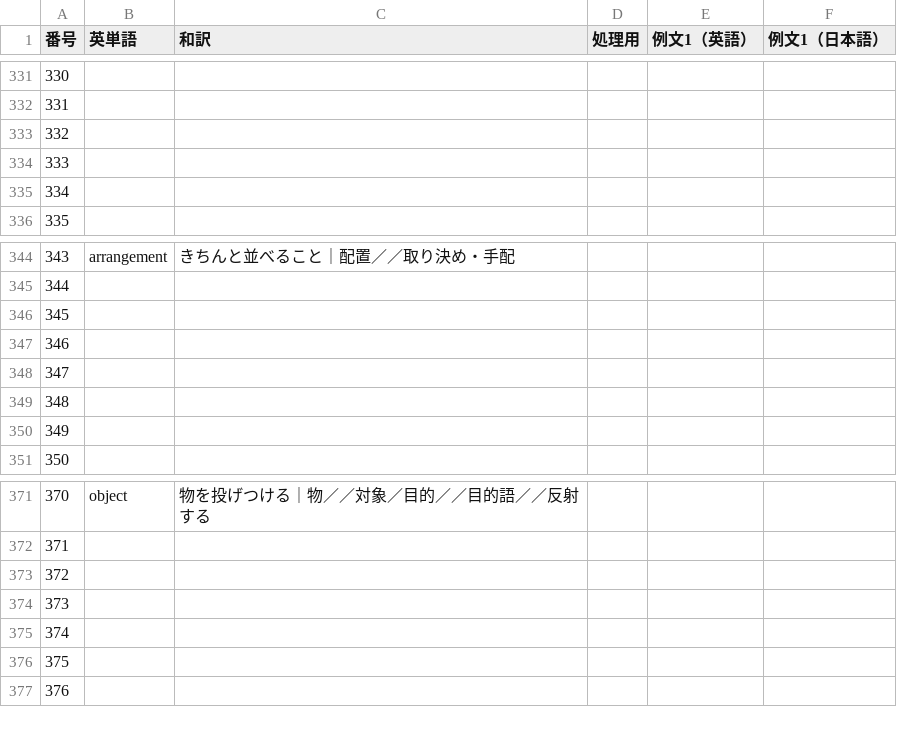
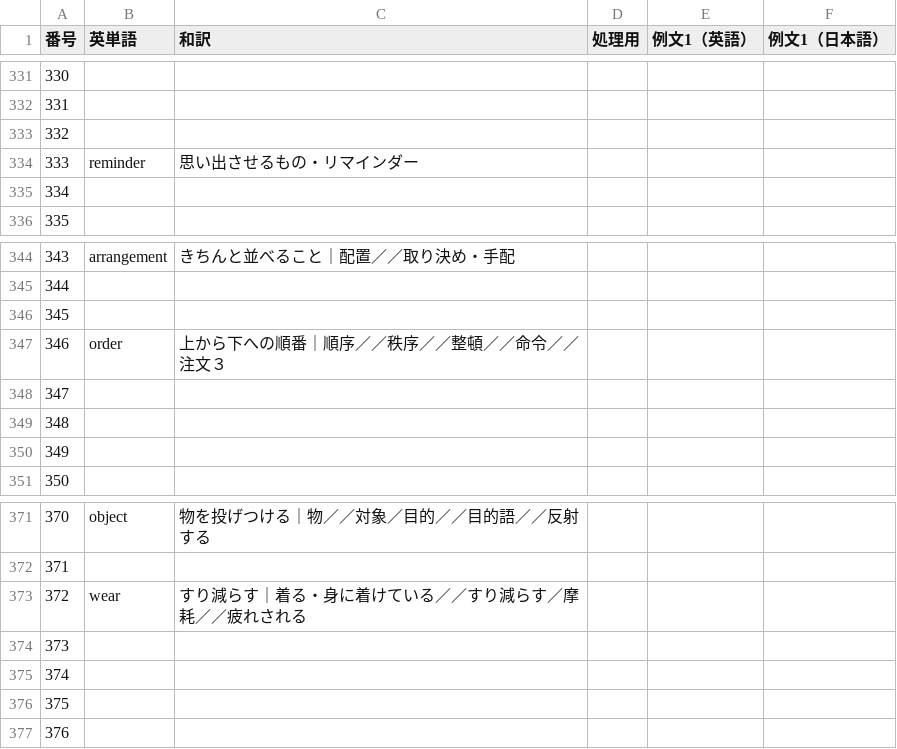
Before and after one commit to Ankaidan/ankaidan.github.io, a TSV file: u/newwordtest/files/kamitango.tsv, drawn as a sheet; only a part is shown, gaps mark what is left out; the diff names each change by its address in the sheet, - before the commit and + after, or states it on an @@ line.

```diff
--- a/u/newwordtest/files/kamitango.tsv
+++ b/u/newwordtest/files/kamitango.tsv
-B334 (英単語): (empty)
+B334 (英単語): reminder
-C334 (和訳): (empty)
+C334 (和訳): 思い出させるもの・リマインダー
-B347 (英単語): (empty)
+B347 (英単語): order
-C347 (和訳): (empty)
+C347 (和訳): 上から下への順番｜順序／／秩序／／整頓／／命令／／注文３
-B373 (英単語): (empty)
+B373 (英単語): wear
-C373 (和訳): (empty)
+C373 (和訳): すり減らす｜着る・身に着けている／／すり減らす／摩耗／／疲れされる
```
Also changed, not shown: 8 other files.
